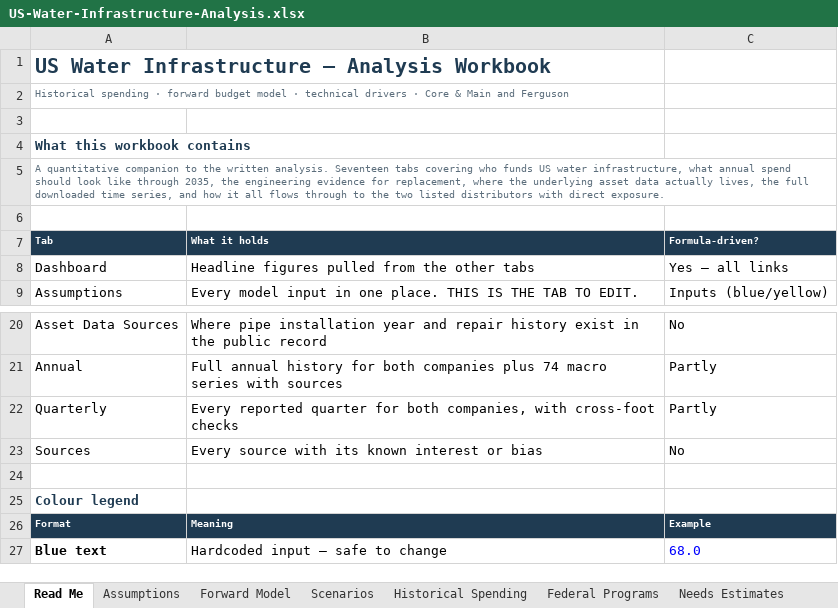
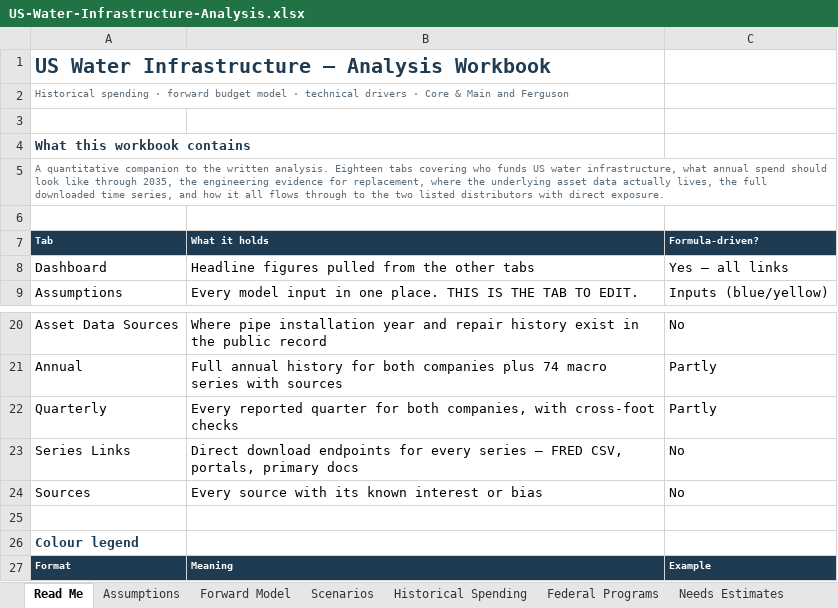
Before and after one commit to lfbannon-ux/US-Water-Infra, an Excel workbook: US-Water-Infrastructure-Analysis.xlsx, sheet Read Me, drawn as a sheet; only a part is shown, gaps mark what is left out; the shorter side is filled out with more unchanged rows; values as stored, in another font and other column widths than the file's, no borders; the diff names each change by its address in the sheet, - before the commit and + after, or states it on an @@ line.

```diff
--- a/US-Water-Infrastructure-Analysis.xlsx (sheet Read Me)
+++ b/US-Water-Infrastructure-Analysis.xlsx (sheet Read Me)
-A5 (Tab): …written analysis. Seventeen tabs covering…
+A5 (Tab): …written analysis. Eighteen tabs covering…
+row 23: Series Links | Direct download endpoints for every series — FRED CSV, portals, primary docs | No
```
Also changed, not shown: other sheet tabs, charts or pictures, 6 other files.
